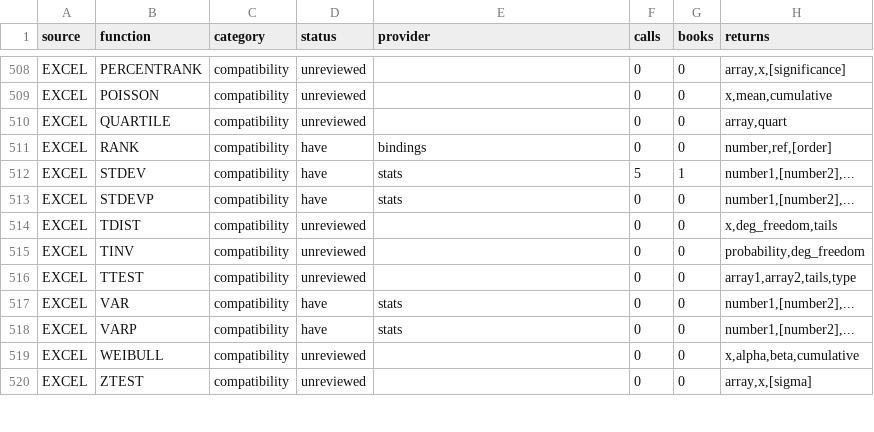
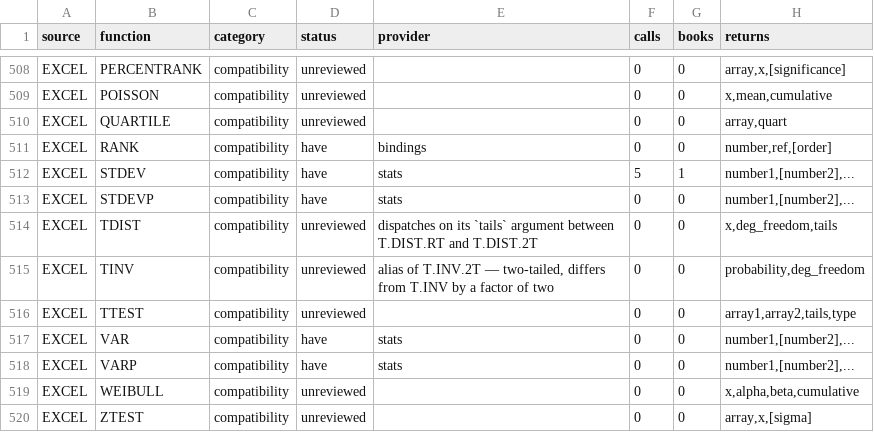
Before and after one commit to jpurnell/SwiftExcelFunctions, a TSV file: project/plans/proposals/Excel conformance/excel_function_coverage_matrix.tsv, drawn as a sheet; only a part is shown, gaps mark what is left out; the diff covers the shown part only.

```diff
--- a/project/plans/proposals/Excel conformance/excel_function_coverage_matrix.tsv
+++ b/project/plans/proposals/Excel conformance/excel_function_coverage_matrix.tsv
@@ -513,4 +513,4 @@ EXCEL	STDEV	compatibility	have	stats	5	1	number1,[number2],...
 EXCEL	STDEVP	compatibility	have	stats	0	0	number1,[number2],...
-EXCEL	TDIST	compatibility	unreviewed		0	0	x,deg_freedom,tails
-EXCEL	TINV	compatibility	unreviewed		0	0	probability,deg_freedom
+EXCEL	TDIST	compatibility	unreviewed	dispatches on its `tails` argument between T.DIST.RT and T.DIST.2T	0	0	x,deg_freedom,tails
+EXCEL	TINV	compatibility	unreviewed	alias of T.INV.2T — two-tailed, differs from T.INV by a factor of two	0	0	probability,deg_freedom
 EXCEL	TTEST	compatibility	unreviewed		0	0	array1,array2,tails,type
```
Also changed, not shown: 12 edited cells elsewhere in this file.
